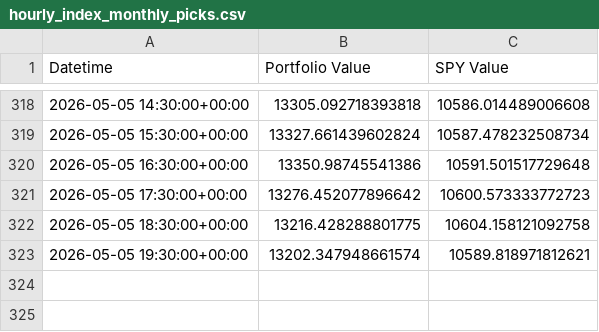
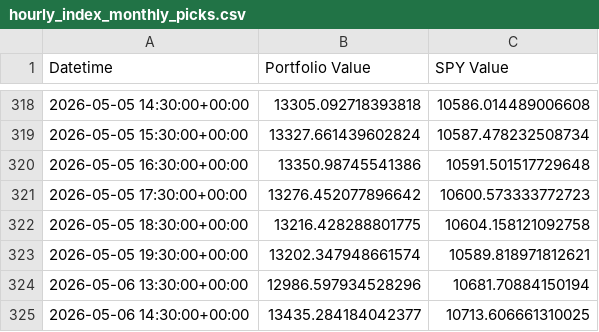
Before and after one commit to g-prakash/sp500_screener, a CSV file: hourly_index_monthly_picks.csv, drawn as a sheet; only a part is shown, gaps mark what is left out; the diff names each change by its address in the sheet, - before the commit and + after, or states it on an @@ line.

```diff
--- a/hourly_index_monthly_picks.csv
+++ b/hourly_index_monthly_picks.csv
+row 324: 2026-05-06 13:30:00+00:00 | 12986.597934528296 | 10681.70884150194
+row 325: 2026-05-06 14:30:00+00:00 | 13435.284184042377 | 10713.606661310025
```
Also changed, not shown: 2 other files.
